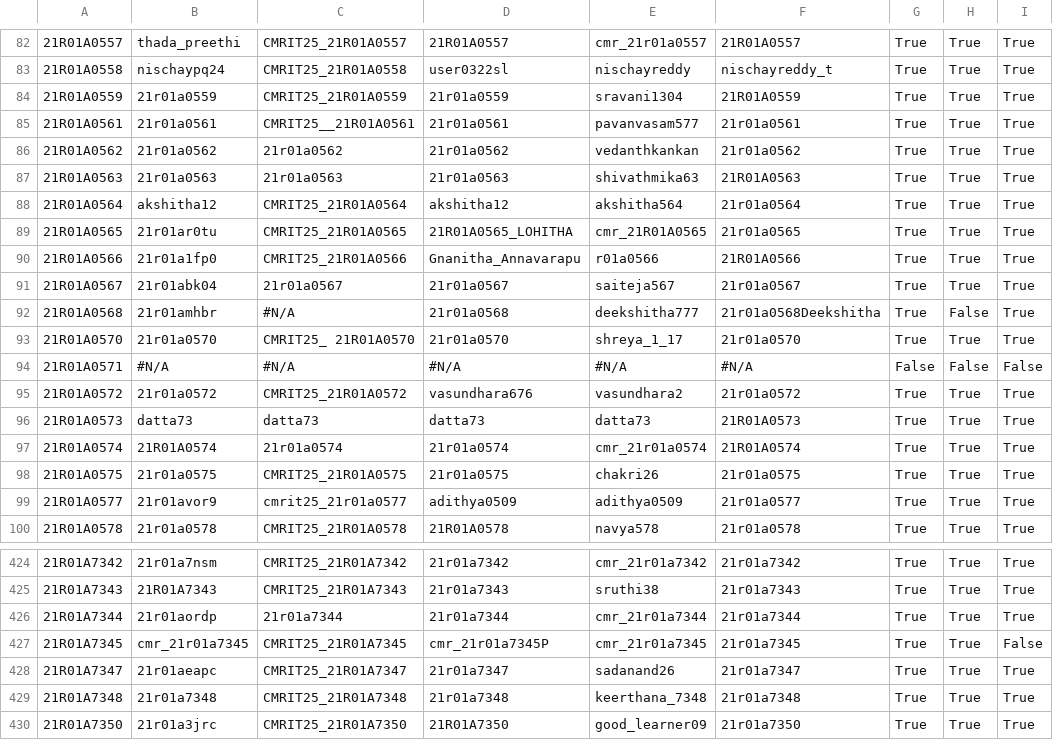
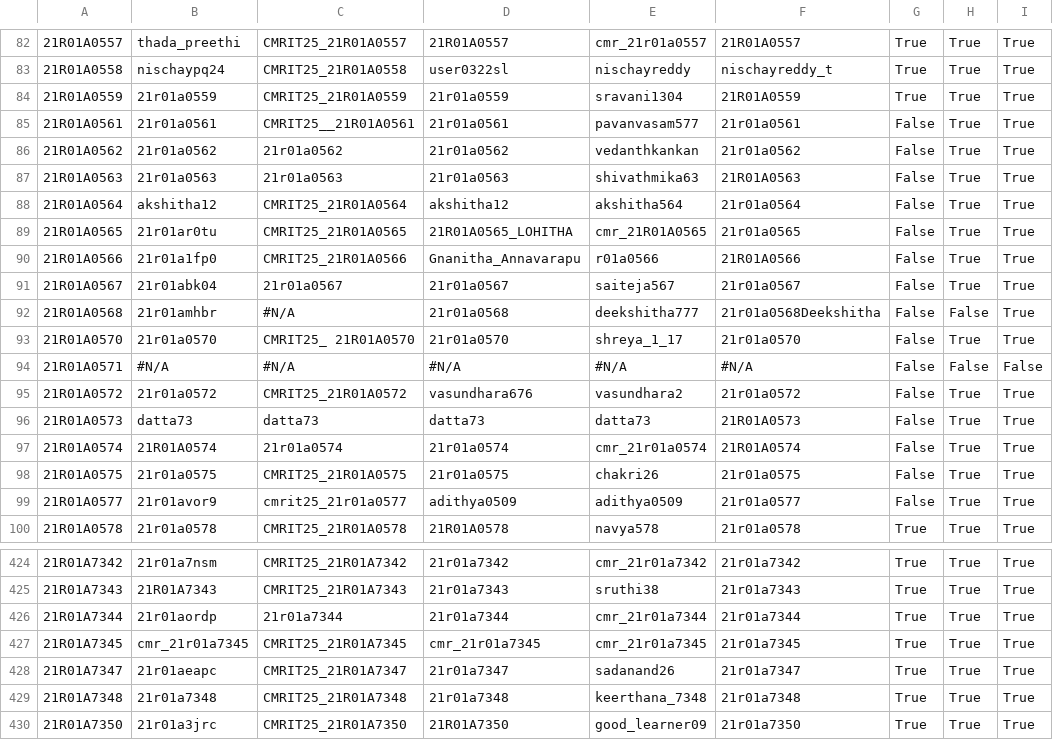
Before and after one commit to rushi12565/CMRIT2025Leaderboard, a CSV file: src/main/resources/participant_details.csv, drawn as a sheet; only a part is shown, gaps mark what is left out; the diff names each change by its address in the sheet, - before the commit and + after, or states it on an @@ line.

```diff
--- a/src/main/resources/participant_details.csv
+++ b/src/main/resources/participant_details.csv
-G85:G93: True
+G85:G93: False
-G95:G99: True
+G95:G99: False
-D427: cmr_21r01a7345P
+D427: cmr_21r01a7345
-I427: False
+I427: True
```
